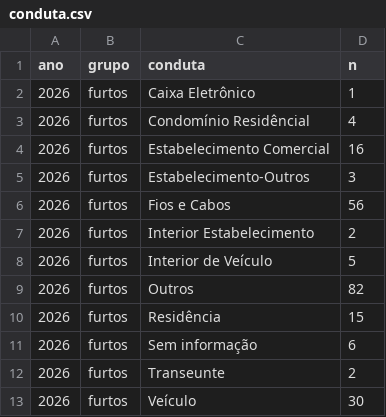
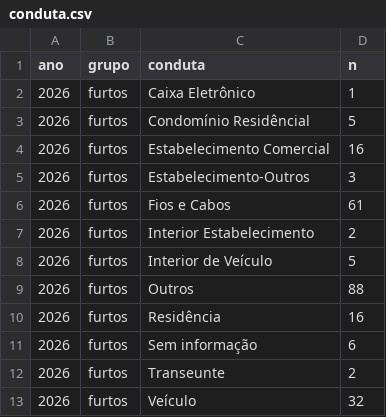
Before and after one commit to civisbr/porto-feliz-em-dados, a CSV file: data/raw/ssp/2026/conduta.csv, drawn as a sheet.

```diff
--- a/data/raw/ssp/2026/conduta.csv
+++ b/data/raw/ssp/2026/conduta.csv
@@ -2,12 +2,12 @@ ano;grupo;conduta;n
 2026;furtos;Caixa Eletrônico;1
-2026;furtos;Condomínio Residêncial;4
+2026;furtos;Condomínio Residêncial;5
 2026;furtos;Estabelecimento Comercial;16
 2026;furtos;Estabelecimento-Outros;3
-2026;furtos;Fios e Cabos;56
+2026;furtos;Fios e Cabos;61
 2026;furtos;Interior Estabelecimento;2
 2026;furtos;Interior de Veículo;5
-2026;furtos;Outros;82
-2026;furtos;Residência;15
+2026;furtos;Outros;88
+2026;furtos;Residência;16
 2026;furtos;Sem informação;6
 2026;furtos;Transeunte;2
-2026;furtos;Veículo;30
+2026;furtos;Veículo;32
```
Also changed, not shown: data/raw/ssp/2026/bairro.csv, data/raw/ssp/2026/grade.csv, 4 other files.
